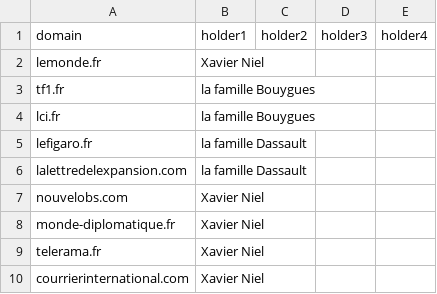
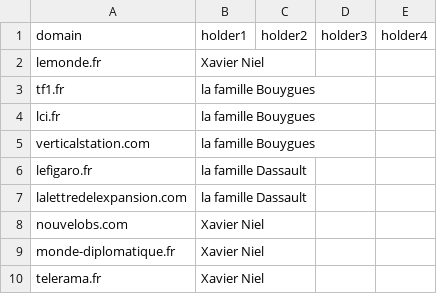
Before and after one commit to DesignandHuman/qui-possede-les-medias, a CSV file: data/sites.csv, drawn as a sheet; only a part is shown; the shorter side is filled out with more unchanged rows; the diff names each change by its address in the sheet, - before the commit and + after, or states it on an @@ line.

Commit message:
VerticalStation
Mise à jour de VerticalStation (ex-minutebuzz) : https://www.verticalstation.com/

Source :
- https://vl-media.fr/tf1-devient-actionnaire-minutebuzz/
- https://fr.wikipedia.org/wiki/Minutebuzz
- https://www.maddyness.com/2016/12/01/maddyflash-minutebuzz-tf1-actionnaire-majoritaire/

```diff
--- a/data/sites.csv
+++ b/data/sites.csv
+row 5: verticalstation.com | la famille Bouygues
```
